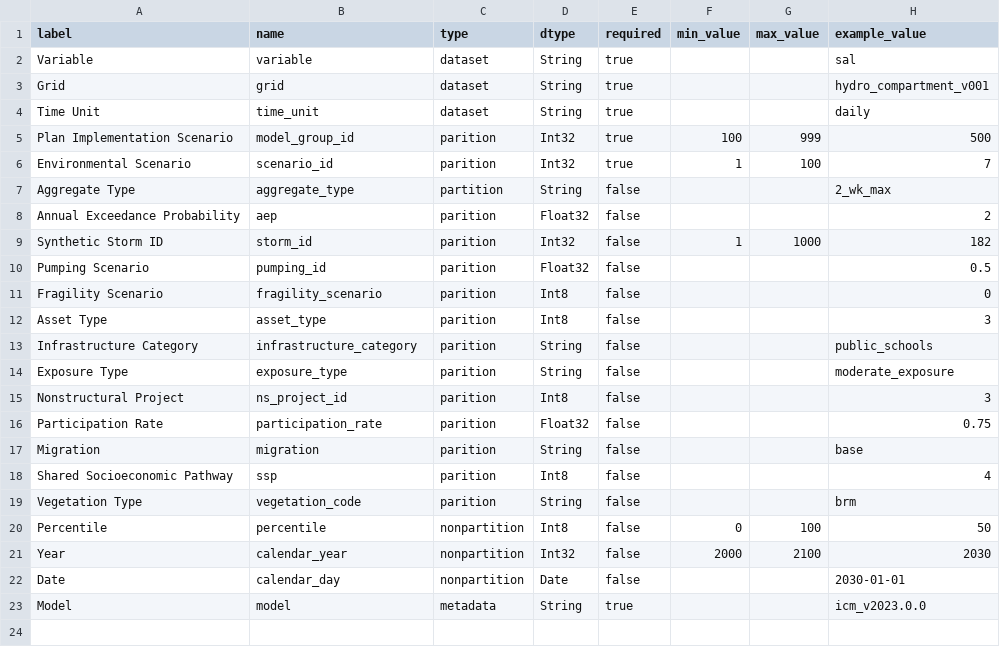
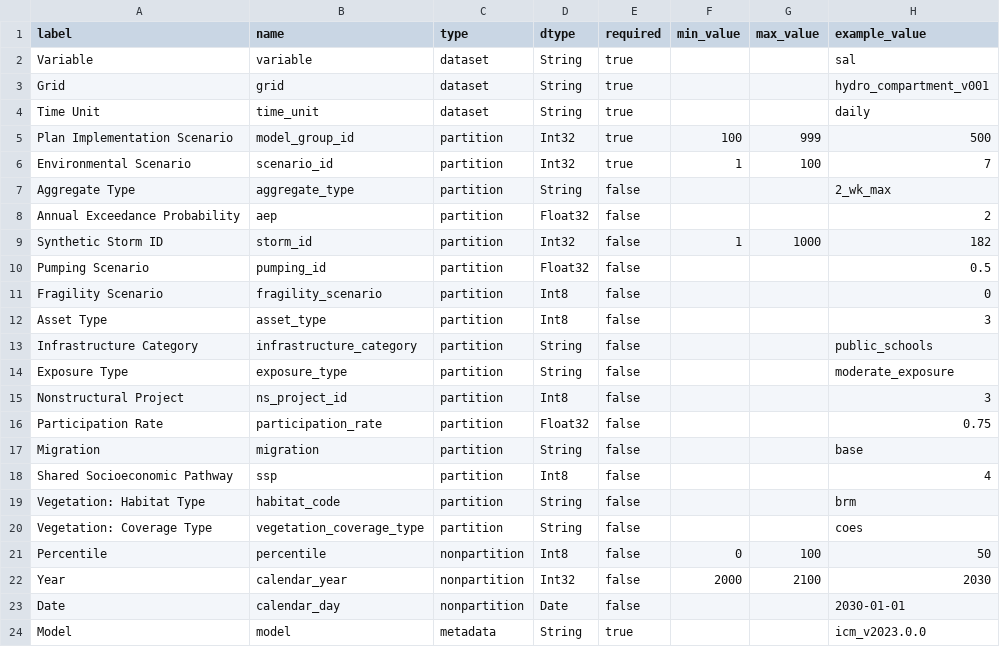
Before and after one commit to pscedu/cpra.mp.data, a CSV file: cpra/mp/data/structure/dimensions.csv, drawn as a sheet.

Commit message:
feat(structure): update variables and dimensions

```diff
--- a/cpra/mp/data/structure/dimensions.csv
+++ b/cpra/mp/data/structure/dimensions.csv
@@ -4,17 +4,18 @@ Grid,grid,dataset,String,true,,,hydro_compartment_v001
 Time Unit,time_unit,dataset,String,true,,,daily
-Plan Implementation Scenario,model_group_id,parition,Int32,true,100,999,500
-Environmental Scenario,scenario_id,parition,Int32,true,1,100,7
+Plan Implementation Scenario,model_group_id,partition,Int32,true,100,999,500
+Environmental Scenario,scenario_id,partition,Int32,true,1,100,7
 Aggregate Type,aggregate_type,partition,String,false,,,2_wk_max
-Annual Exceedance Probability,aep,parition,Float32,false,,,2
-Synthetic Storm ID,storm_id,parition,Int32,false,1,1000,182
-Pumping Scenario,pumping_id,parition,Float32,false,,,0.5
-Fragility Scenario,fragility_scenario,parition,Int8,false,,,0
-Asset Type,asset_type,parition,Int8,false,,,3
-Infrastructure Category,infrastructure_category,parition,String,false,,,public_schools
-Exposure Type,exposure_type,parition,String,false,,,moderate_exposure
-Nonstructural Project,ns_project_id,parition,Int8,false,,,3
-Participation Rate,participation_rate,parition,Float32,false,,,0.75
-Migration,migration,parition,String,false,,,base
-Shared Socioeconomic Pathway,ssp,parition,Int8,false,,,4
-Vegetation Type,vegetation_code,parition,String,false,,,brm
+Annual Exceedance Probability,aep,partition,Float32,false,,,2
+Synthetic Storm ID,storm_id,partition,Int32,false,1,1000,182
+Pumping Scenario,pumping_id,partition,Float32,false,,,0.5
+Fragility Scenario,fragility_scenario,partition,Int8,false,,,0
+Asset Type,asset_type,partition,Int8,false,,,3
+Infrastructure Category,infrastructure_category,partition,String,false,,,public_schools
+Exposure Type,exposure_type,partition,String,false,,,moderate_exposure
+Nonstructural Project,ns_project_id,partition,Int8,false,,,3
+Participation Rate,participation_rate,partition,Float32,false,,,0.75
+Migration,migration,partition,String,false,,,base
+Shared Socioeconomic Pathway,ssp,partition,Int8,false,,,4
+Vegetation: Habitat Type,habitat_code,partition,String,false,,,brm
+Vegetation: Coverage Type,vegetation_coverage_type,partition,String,false,,,coes
 Percentile,percentile,nonpartition,Int8,false,0,100,50
```
Also changed, not shown: cpra/mp/data/structure/dimension_values.csv, cpra/mp/data/structure/variables.csv, 1 other file.
